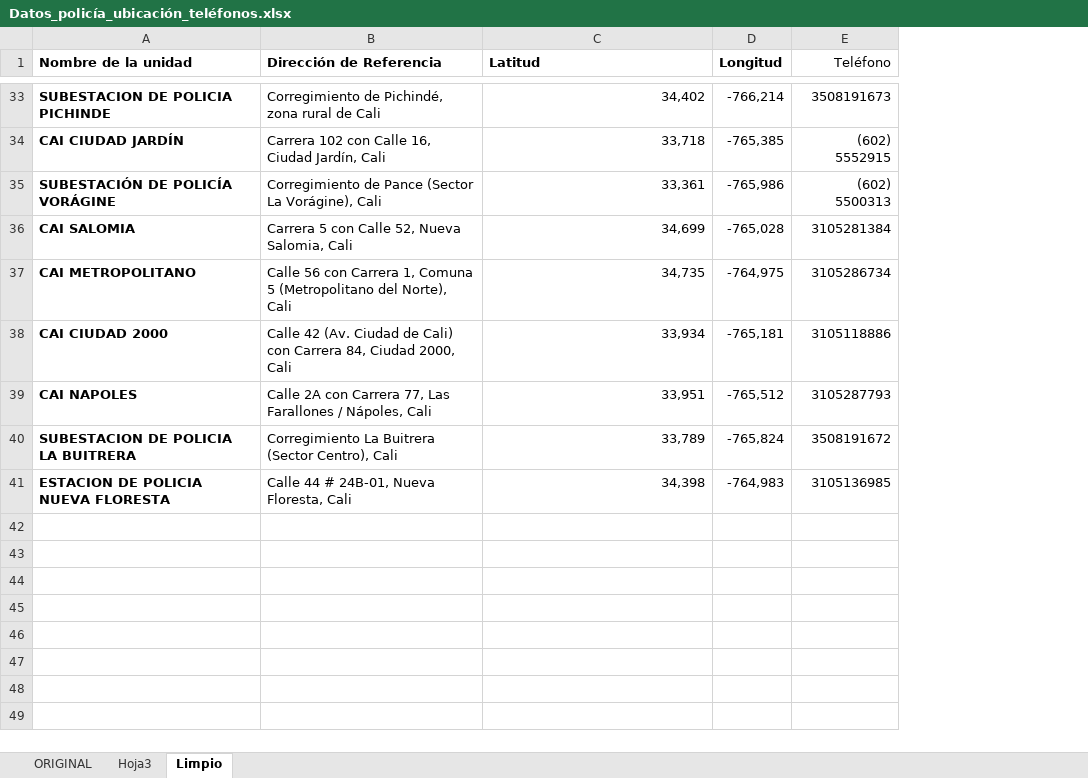
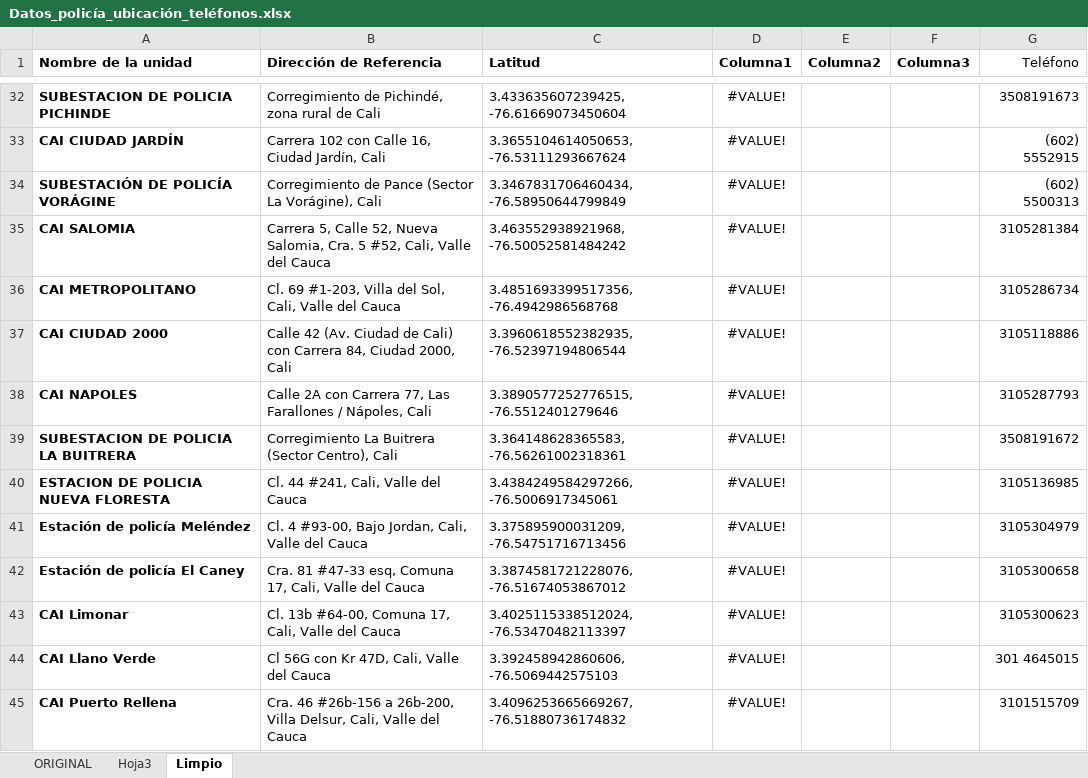
Before and after one commit to SANTRUIZV/Pilas, an Excel workbook: Bases de datos/Datos_policía_ubicación_teléfonos.xlsx, sheet Limpio, drawn as a sheet; only a part is shown, gaps mark what is left out; values as stored, in another font and other column widths than the file's, no borders; table styles not drawn; removed rows and columns are numbered as before the commit, all else as after; the diff covers the shown part only; the diff names each change by its address in the sheet, - before the commit and + after, or states it on an @@ line.

```diff
--- a/Bases de datos/Datos_policía_ubicación_teléfonos.xlsx (sheet Limpio)
+++ b/Bases de datos/Datos_policía_ubicación_teléfonos.xlsx (sheet Limpio)
-column D (Longitud), rows 33-41: -766,214 | -765,385 | -765,986 | -765,028 | -764,975 | -765,181 | -765,512 | -765,824 | -764,983
+column D (Columna1), rows 32-40: all #VALUE!
+column E (Columna2), empty
+column F (Columna3), empty
-C32 (Latitud): 34,402
+C32 (Latitud): 3.433635607239425, -76.61669073450604
-C33 (Latitud): 33,718
+C33 (Latitud): 3.3655104614050653, -76.53111293667624
-C34 (Latitud): 33,361
+C34 (Latitud): 3.3467831706460434, -76.58950644799849
-B35 (Dirección de Referencia): Carrera 5 con Calle 52, Nueva Salomia, Cali
+B35 (Dirección de Referencia): Carrera 5, Calle 52, Nueva Salomia, Cra. 5 #52, Cali, Valle del Cauca
-C35 (Latitud): 34,699
+C35 (Latitud): 3.463552938921968, -76.50052581484242
-B36 (Dirección de Referencia): Calle 56 con Carrera 1, Comuna 5 (Metropolitano del Norte), Cali
+B36 (Dirección de Referencia): Cl. 69 #1-203, Villa del Sol, Cali, Valle del Cauca
-C36 (Latitud): 34,735
+C36 (Latitud): 3.4851693399517356, -76.4942986568768
-C37 (Latitud): 33,934
+C37 (Latitud): 3.3960618552382935, -76.52397194806544
-C38 (Latitud): 33,951
+C38 (Latitud): 3.3890577252776515, -76.5512401279646
-C39 (Latitud): 33,789
+C39 (Latitud): 3.364148628365583, -76.56261002318361
-B40 (Dirección de Referencia): Calle 44 # 24B-01, Nueva Floresta, Cali
+B40 (Dirección de Referencia): Cl. 44 #241, Cali, Valle del Cauca
-C40 (Latitud): 34,398
+C40 (Latitud): 3.4384249584297266, -76.5006917345061
+row 41: Estación de policía Meléndez | Cl. 4 #93-00, Bajo Jordan, Cali, Valle del Cauca | 3.375895900031209, -76.54751716713456 | #VALUE! |  |  | 3105304979
+row 42: Estación de policía El Caney | Cra. 81 #47-33 esq, Comuna 17, Cali, Valle del Cauca | 3.3874581721228076, -76.51674053867012 | #VALUE! |  |  | 3105300658
+row 43: CAI Limonar | Cl. 13b #64-00, Comuna 17, Cali, Valle del Cauca | 3.4025115338512024, -76.53470482113397 | #VALUE! |  |  | 3105300623
+row 44: CAI Llano Verde | Cl 56G con Kr 47D, Cali, Valle del Cauca | 3.392458942860606, -76.5069442575103 | #VALUE! |  |  | 301 4645015
+row 45: CAI Puerto Rellena | Cra. 46 #26b-156 a 26b-200, Villa Delsur, Cali, Valle del Cauca | 3.4096253665669267, -76.51880736174832 | #VALUE! |  |  | 3101515709
```
Also changed, not shown: 1 removed row and 58 edited cells elsewhere in this sheet, 10 other files.
